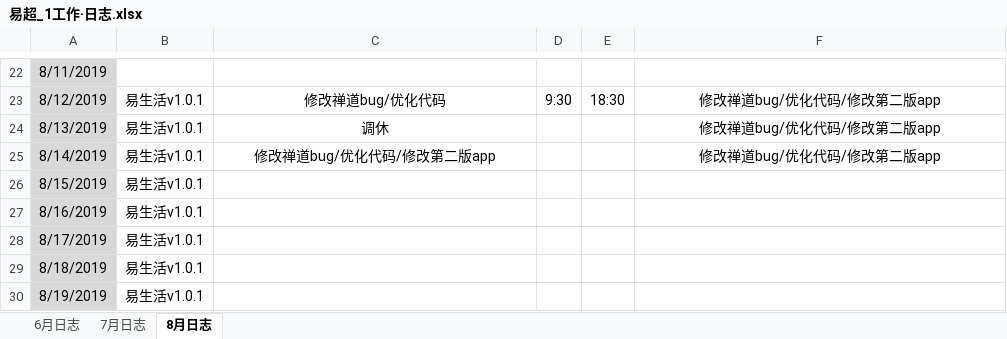
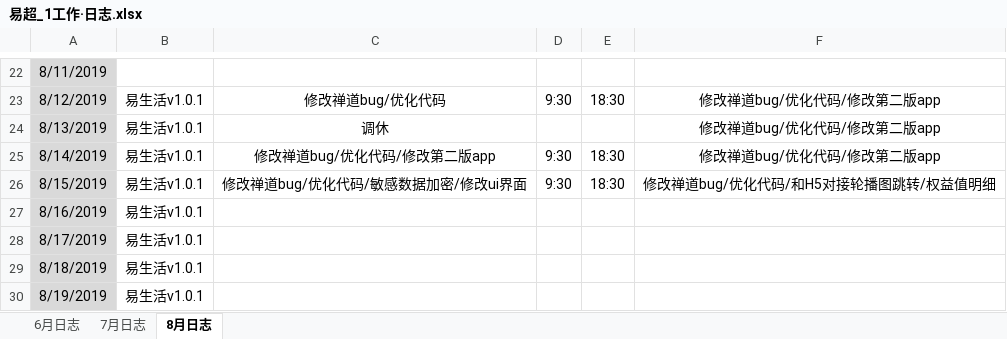
Before and after one commit to xiaofengshen/heheh, an Excel workbook: 易超_1工作·日志.xlsx, sheet 8月日志, drawn as a sheet; only a part is shown, gaps mark what is left out; values as stored, in another font and other column widths than the file's, no borders; the diff names each change by its address in the sheet, - before the commit and + after, or states it on an @@ line.

Commit message:
20190815

```diff
--- a/易超_1工作·日志.xlsx (sheet 8月日志)
+++ b/易超_1工作·日志.xlsx (sheet 8月日志)
-D25:D26: (empty)
+D25:D26: 9:30
-E25:E26: (empty)
+E25:E26: 18:30
-C26: (empty)
+C26: 修改禅道bug/优化代码/敏感数据加密/修改ui界面
-F26: (empty)
+F26: 修改禅道bug/优化代码/和H5对接轮播图跳转/权益值明细
```
